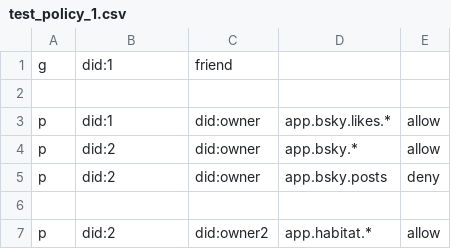
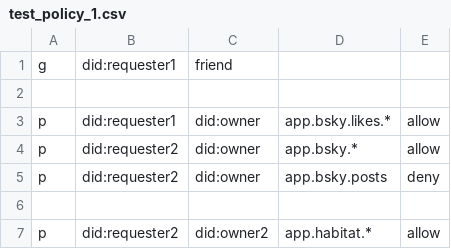
Before and after one commit to eagraf/habitat-new, a CSV file: internal/permissions/test_policies/test_policy_1.csv, drawn as a sheet.

Commit message:
fix tests

```diff
--- a/internal/permissions/test_policies/test_policy_1.csv
+++ b/internal/permissions/test_policies/test_policy_1.csv
@@ -1,7 +1,7 @@
-g, did:1,   friend
+g, did:requester1,   friend
 
-p, did:1,   did:owner,  app.bsky.likes.*,   allow
-p, did:2,   did:owner,  app.bsky.*,         allow
-p, did:2,   did:owner,  app.bsky.posts,     deny
+p, did:requester1,   did:owner,  app.bsky.likes.*,   allow
+p, did:requester2,   did:owner,  app.bsky.*,         allow
+p, did:requester2,   did:owner,  app.bsky.posts,     deny
 
-p, did:2,   did:owner2, app.habitat.*,      allow
+p, did:requester2,   did:owner2, app.habitat.*,      allow
```
Also changed, not shown: 4 other files.
